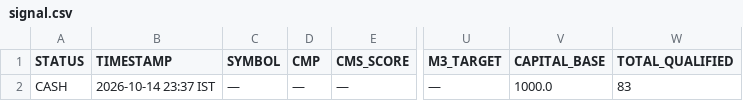
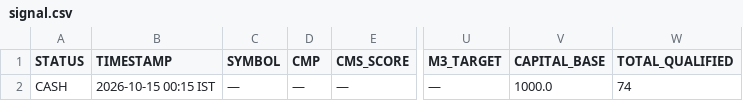
Before and after one commit to Adiversion/GSheetScreener, a CSV file: nse-momentum-engine/app/data/signal.csv, drawn as a sheet; only a part is shown, gaps mark what is left out; the diff names each change by its address in the sheet, - before the commit and + after, or states it on an @@ line.

```diff
--- a/nse-momentum-engine/app/data/signal.csv
+++ b/nse-momentum-engine/app/data/signal.csv
-B2 (TIMESTAMP): 2026-10-14 23:37 IST
+B2 (TIMESTAMP): 2026-10-15 00:15 IST
-W2 (TOTAL_QUALIFIED): 83
+W2 (TOTAL_QUALIFIED): 74
```
Also changed, not shown: 7 other files.
